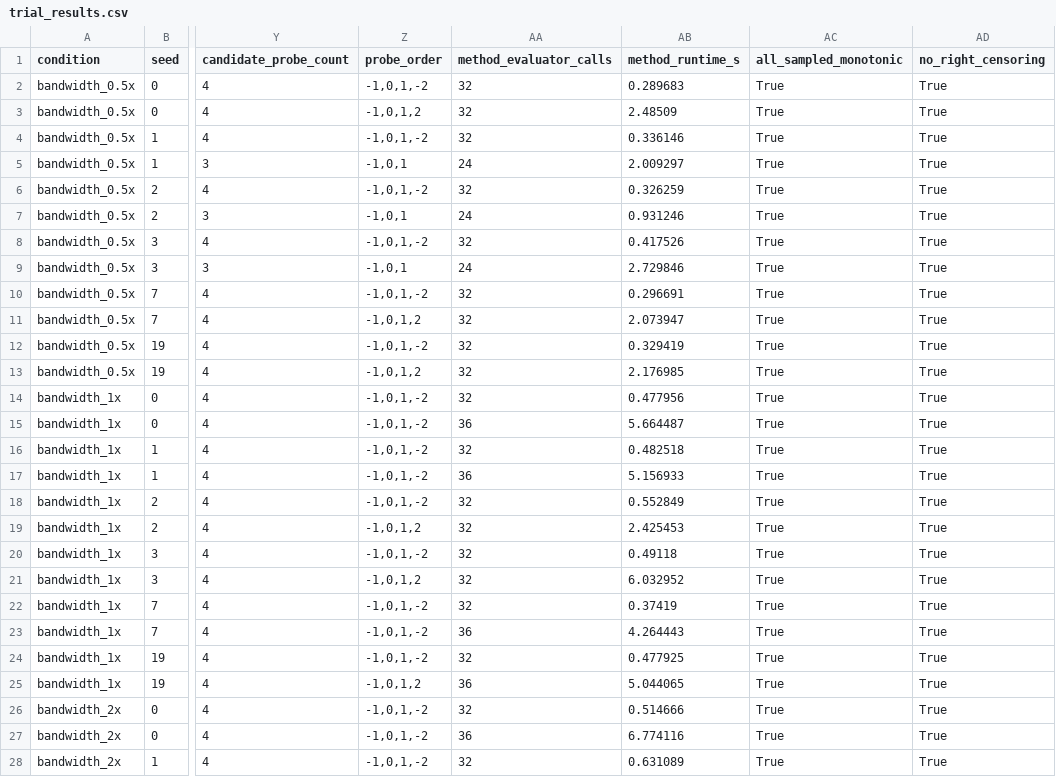
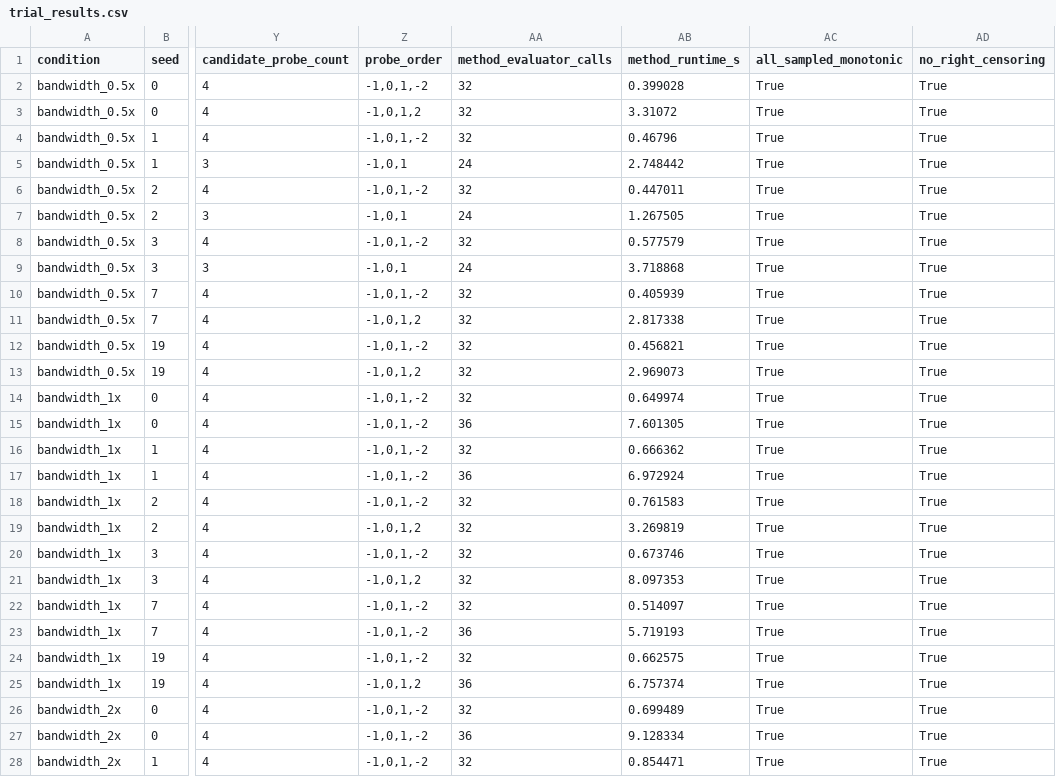
Before and after one commit to HaochenLv/SLA-Aware-Layer-Partitioning, a CSV file: results/phase14/bandwidth/trial_results.csv, drawn as a sheet; only a part is shown, gaps mark what is left out; the diff covers the shown part only; the diff names each change by its address in the sheet, - before the commit and + after, or states it on an @@ line.

```diff
--- a/results/phase14/bandwidth/trial_results.csv
+++ b/results/phase14/bandwidth/trial_results.csv
-AB2 (method_runtime_s): 0.289683
+AB2 (method_runtime_s): 0.399028
-AB3 (method_runtime_s): 2.48509
+AB3 (method_runtime_s): 3.31072
-AB4 (method_runtime_s): 0.336146
+AB4 (method_runtime_s): 0.46796
-AB5 (method_runtime_s): 2.009297
+AB5 (method_runtime_s): 2.748442
-AB6 (method_runtime_s): 0.326259
+AB6 (method_runtime_s): 0.447011
-AB7 (method_runtime_s): 0.931246
+AB7 (method_runtime_s): 1.267505
-AB8 (method_runtime_s): 0.417526
+AB8 (method_runtime_s): 0.577579
-AB9 (method_runtime_s): 2.729846
+AB9 (method_runtime_s): 3.718868
-AB10 (method_runtime_s): 0.296691
+AB10 (method_runtime_s): 0.405939
-AB11 (method_runtime_s): 2.073947
+AB11 (method_runtime_s): 2.817338
-AB12 (method_runtime_s): 0.329419
+AB12 (method_runtime_s): 0.456821
-AB13 (method_runtime_s): 2.176985
+AB13 (method_runtime_s): 2.969073
-AB14 (method_runtime_s): 0.477956
+AB14 (method_runtime_s): 0.649974
-AB15 (method_runtime_s): 5.664487
+AB15 (method_runtime_s): 7.601305
-AB16 (method_runtime_s): 0.482518
+AB16 (method_runtime_s): 0.666362
-AB17 (method_runtime_s): 5.156933
+AB17 (method_runtime_s): 6.972924
-AB18 (method_runtime_s): 0.552849
+AB18 (method_runtime_s): 0.761583
-AB19 (method_runtime_s): 2.425453
+AB19 (method_runtime_s): 3.269819
-AB20 (method_runtime_s): 0.49118
+AB20 (method_runtime_s): 0.673746
-AB21 (method_runtime_s): 6.032952
+AB21 (method_runtime_s): 8.097353
-AB22 (method_runtime_s): 0.37419
+AB22 (method_runtime_s): 0.514097
-AB23 (method_runtime_s): 4.264443
+AB23 (method_runtime_s): 5.719193
-AB24 (method_runtime_s): 0.477925
+AB24 (method_runtime_s): 0.662575
-AB25 (method_runtime_s): 5.044065
+AB25 (method_runtime_s): 6.757374
-AB26 (method_runtime_s): 0.514666
+AB26 (method_runtime_s): 0.699489
-AB27 (method_runtime_s): 6.774116
+AB27 (method_runtime_s): 9.128334
-AB28 (method_runtime_s): 0.631089
+AB28 (method_runtime_s): 0.854471
```
Also changed, not shown: 9 edited cells elsewhere in this file, results/phase14/expanded/search_cost.csv, results/phase14/expanded/trial_results.csv, 3 other files.
